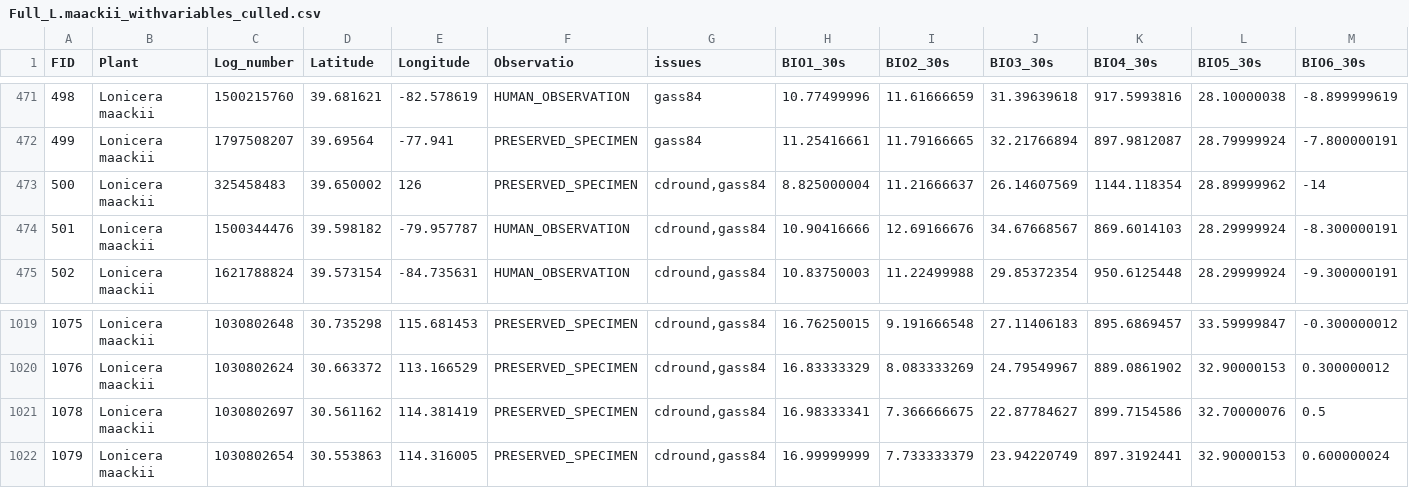
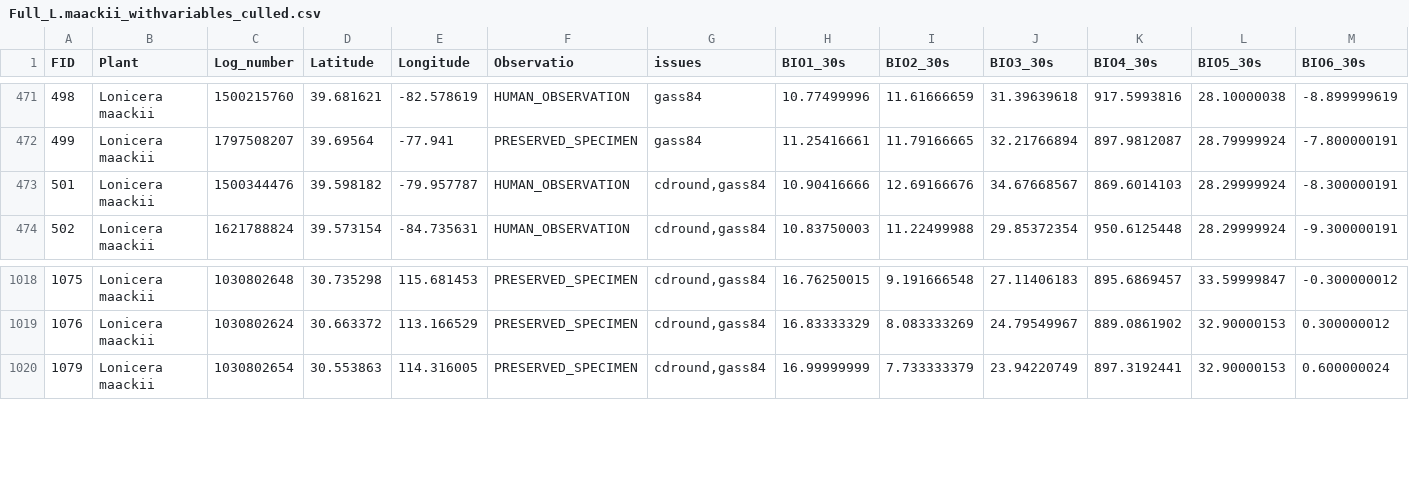
Before and after one commit to andpalmer98/L.maackii, a CSV file: Full_L.maackii_withvariables_culled.csv, drawn as a sheet; only a part is shown, gaps mark what is left out; rows hold the shown columns only; the diff names each change by its address in the sheet, - before the commit and + after, or states it on an @@ line.

Commit message:
Culled Russia, North Korea, and the following chinese provinces: Yunnan, Chongqing, Hunan, Hubei, Shaanxi

```diff
--- a/Full_L.maackii_withvariables_culled.csv
+++ b/Full_L.maackii_withvariables_culled.csv
-row 473: 500 | Lonicera maackii | 325458483 | 39.650002 | 126 | PRESERVED_SPECIMEN | cdround,gass84 | 8.825000004 | 11.21666637 | 26.14607569 | 1144.118354 | 28.89999962 | -14
-row 1021: 1078 | Lonicera maackii | 1030802697 | 30.561162 | 114.381419 | PRESERVED_SPECIMEN | cdround,gass84 | 16.98333341 | 7.366666675 | 22.87784627 | 899.7154586 | 32.70000076 | 0.5
```
